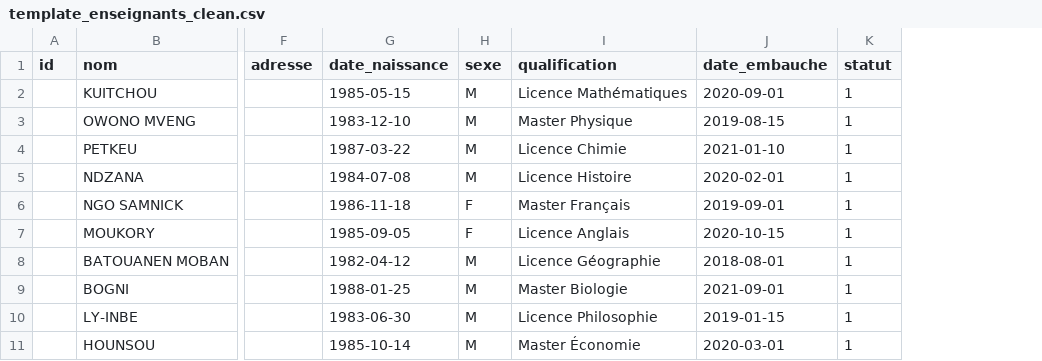
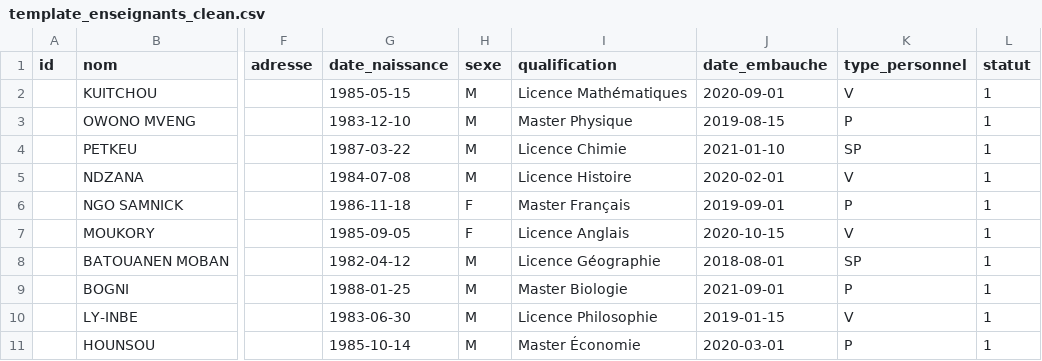
Before and after one commit to danieldjakam/college-management-app, a CSV file: template_enseignants_clean.csv, drawn as a sheet; only a part is shown, gaps mark what is left out; the diff names each change by its address in the sheet, - before the commit and + after, or states it on an @@ line.

```diff
--- a/template_enseignants_clean.csv
+++ b/template_enseignants_clean.csv
+column K (type_personnel), rows 2-11: V | P | SP | V | P | V | SP | P | V | P
```
Also changed, not shown: 6 other files.
